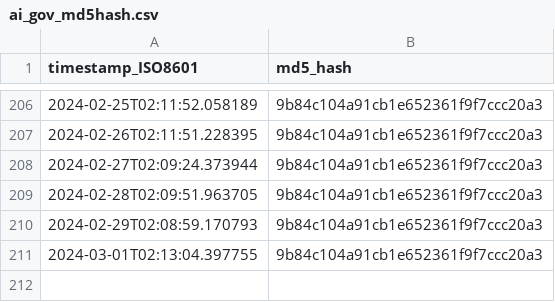
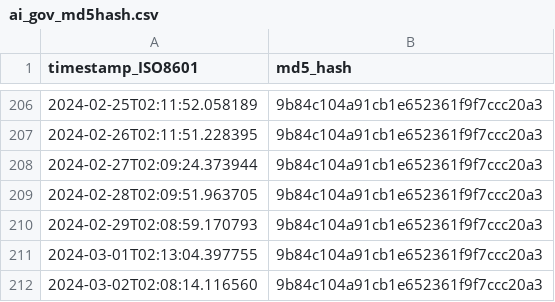
Before and after one commit to thoppe/Federal-AI-inventory-analysis-2023, a CSV file: data/ai_gov_md5hash.csv, drawn as a sheet; only a part is shown, gaps mark what is left out; the diff names each change by its address in the sheet, - before the commit and + after, or states it on an @@ line.

```diff
--- a/data/ai_gov_md5hash.csv
+++ b/data/ai_gov_md5hash.csv
+row 212: 2024-03-02T02:08:14.116560 | 9b84c104a91cb1e652361f9f7ccc20a3
```
